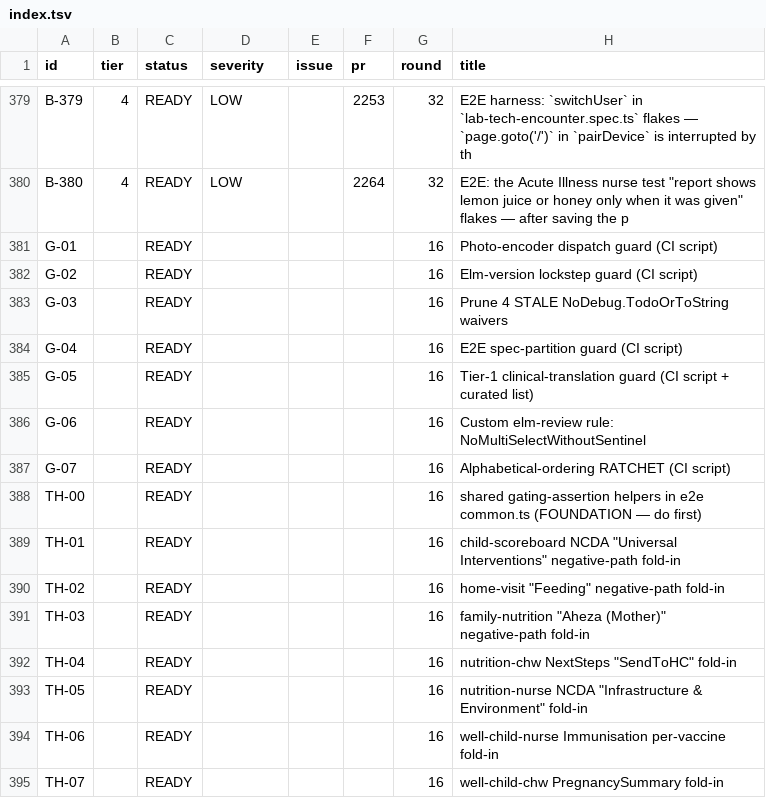
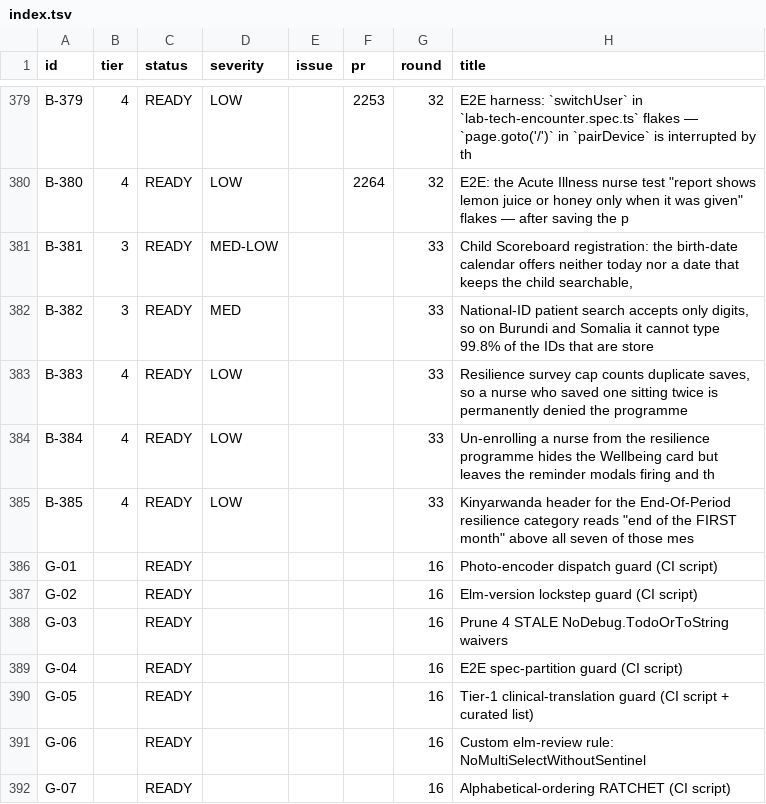
Before and after one commit to TIP-Global-Health/eheza-app, a TSV file: .claude/backlog/index.tsv, drawn as a sheet; only a part is shown, gaps mark what is left out; the shorter side is filled out with more unchanged rows.

```diff
--- a/.claude/backlog/index.tsv
+++ b/.claude/backlog/index.tsv
@@ -380,2 +380,7 @@ B-379	4	READY	LOW		2253	32	E2E harness: `switchUser` in `lab-tech-encounter.spec
 B-380	4	READY	LOW		2264	32	E2E: the Acute Illness nurse test "report shows lemon juice or honey only when it was given" flakes — after saving the p
+B-381	3	READY	MED-LOW			33	Child Scoreboard registration: the birth-date calendar offers neither today nor a date that keeps the child searchable,
+B-382	3	READY	MED			33	National-ID patient search accepts only digits, so on Burundi and Somalia it cannot type 99.8% of the IDs that are store
+B-383	4	READY	LOW			33	Resilience survey cap counts duplicate saves, so a nurse who saved one sitting twice is permanently denied the programme
+B-384	4	READY	LOW			33	Un-enrolling a nurse from the resilience programme hides the Wellbeing card but leaves the reminder modals firing and th
+B-385	4	READY	LOW			33	Kinyarwanda header for the End-Of-Period resilience category reads "end of the FIRST month" above all seven of those mes
 G-01		READY				16	Photo-encoder dispatch guard (CI script)
```
Also changed, not shown: 6 other files.
